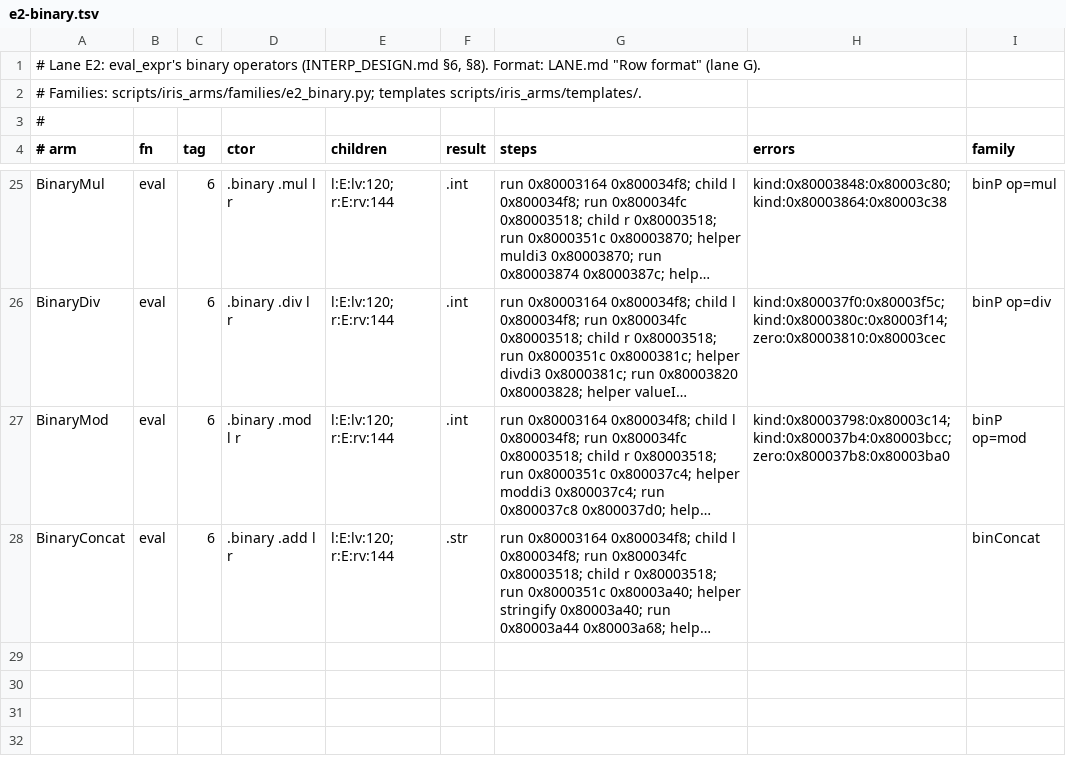
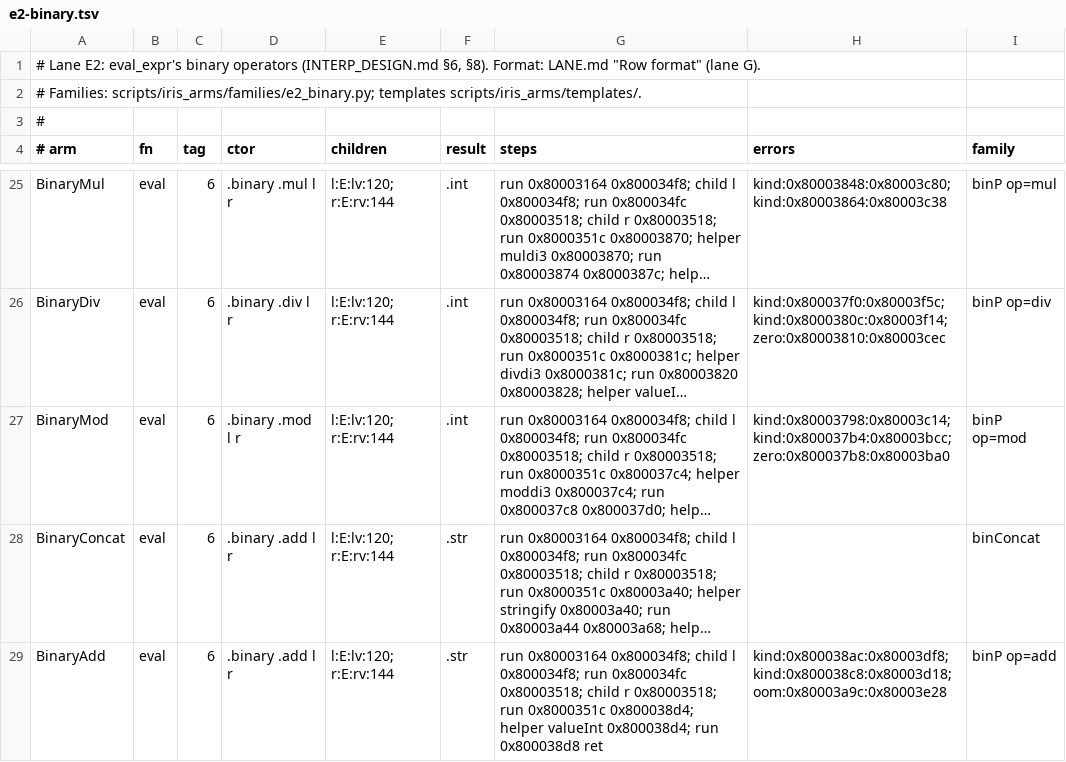
Before and after one commit to BasisResearch/ship-your-interpreter, a TSV file: scripts/iris_arms/arms.d/e2-binary.tsv, drawn as a sheet; only a part is shown, gaps mark what is left out; long unchanged cells end in …; the diff names each change by its address in the sheet, - before the commit and + after, or states it on an @@ line.

```diff
--- a/scripts/iris_arms/arms.d/e2-binary.tsv
+++ b/scripts/iris_arms/arms.d/e2-binary.tsv
+row 29: BinaryAdd | eval | 6 | .binary .add l r | l:E:lv:120; r:E:rv:144 | .str | run 0x80003164 0x800034f8; child l 0x800034f8; run 0x800034fc 0x80003518; child r 0x80003518; run 0x8000351c 0x800038d4; helper valueInt 0x800038d4; run 0x800038d8 ret | kind:0x800038ac:0x80003df8; kind:0x800038c8:0x80003d18; oom:0x80003a9c:0x80003e28 | binP op=add
```
Also changed, not shown: 12 other files.
